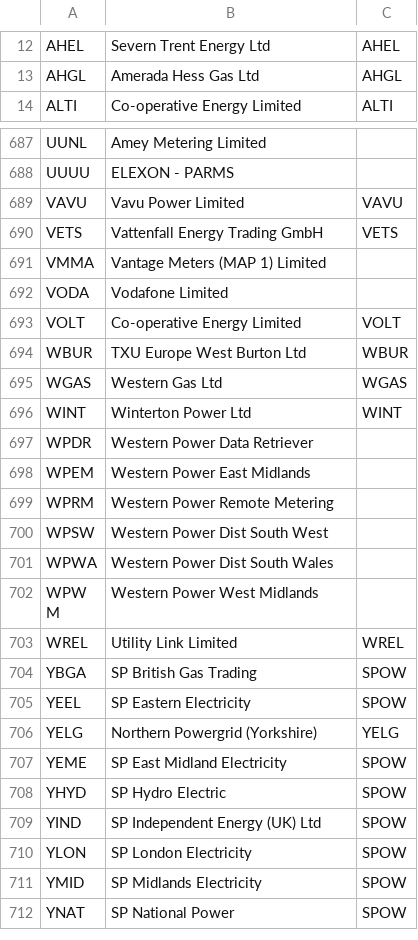
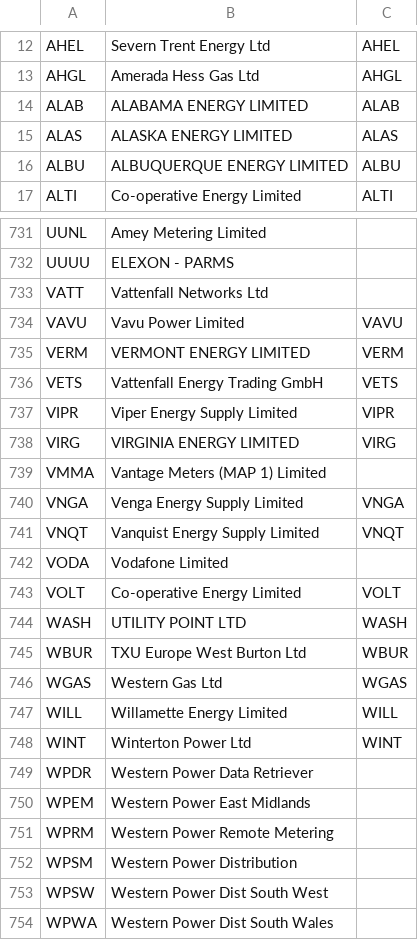
Before and after one commit to WessexWater/chellow, a CSV file: chellow/mdd/original/Market_Participant.csv, drawn as a sheet; only a part is shown, gaps mark what is left out; the shorter side is filled out with more unchanged rows; the diff covers the shown part only.

```diff
--- a/chellow/mdd/original/Market_Participant.csv
+++ b/chellow/mdd/original/Market_Participant.csv
@@ -13,2 +13,5 @@
 "AHGL","Amerada Hess Gas Ltd","AHGL"
+"ALAB","ALABAMA ENERGY LIMITED","ALAB"
+"ALAS","ALASKA ENERGY LIMITED","ALAS"
+"ALBU","ALBUQUERQUE ENERGY LIMITED","ALBU"
 "ALTI","Co-operative Energy Limited","ALTI"
@@ -688,9 +732,17 @@
 "UUUU","ELEXON - PARMS",""
+"VATT","Vattenfall Networks Ltd",""
 "VAVU","Vavu Power Limited","VAVU"
+"VERM","VERMONT ENERGY LIMITED","VERM"
 "VETS","Vattenfall Energy Trading GmbH","VETS"
+"VIPR","Viper Energy Supply Limited","VIPR"
+"VIRG","VIRGINIA ENERGY LIMITED","VIRG"
 "VMMA","Vantage Meters (MAP 1) Limited",""
+"VNGA","Venga Energy Supply Limited","VNGA"
+"VNQT","Vanquist Energy Supply Limited","VNQT"
 "VODA","Vodafone Limited",""
 "VOLT","Co-operative Energy Limited","VOLT"
+"WASH","UTILITY POINT LTD","WASH"
 "WBUR","TXU Europe West Burton Ltd","WBUR"
 "WGAS","Western Gas Ltd","WGAS"
+"WILL","Willamette Energy Limited","WILL"
 "WINT","Winterton Power Ltd","WINT"
@@ -699,2 +751,3 @@
 "WPRM","Western Power Remote Metering",""
+"WPSM","Western Power Distribution",""
 "WPSW","Western Power Dist South West",""
```
Also changed, not shown: 42 added rows and 38 edited cells elsewhere in this file, chellow/mdd/converted/clock_interval.csv, chellow/mdd/converted/participant.csv, 53 other files.
